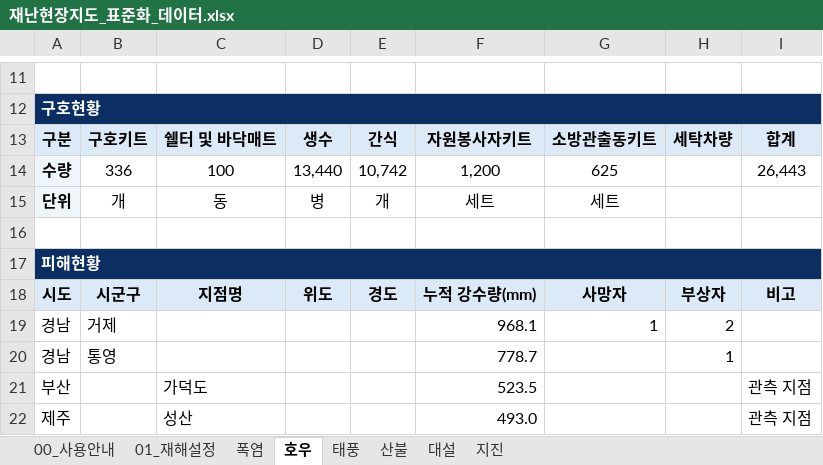
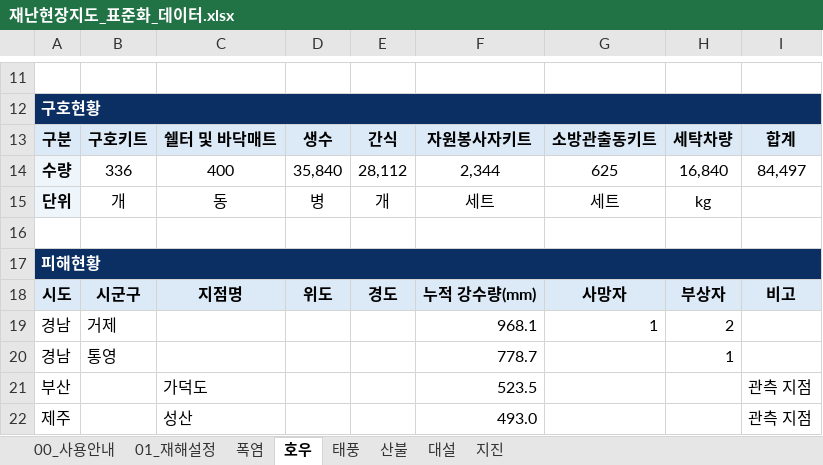
Before and after one commit to kyusik79/hopebridge-disastermap, an Excel workbook: data/재난현장지도_표준화_데이터.xlsx, sheet 호우, drawn as a sheet; only a part is shown, gaps mark what is left out; values as stored, in another font and other column widths than the file's, no borders; the diff names each change by its address in the sheet, - before the commit and + after, or states it on an @@ line.

```diff
--- a/data/재난현장지도_표준화_데이터.xlsx (sheet 호우)
+++ b/data/재난현장지도_표준화_데이터.xlsx (sheet 호우)
-C14: 100
+C14: 400
-D14: 13,440
+D14: 35,840
-E14: 10,742
+E14: 28,112
-F14: 1,200
+F14: 2,344
-H14: (empty)
+H14: 16,840
-I14: 26,443
+I14: 84,497
-H15: (empty)
+H15: kg
```
Also changed, not shown: sheet 폭염.
